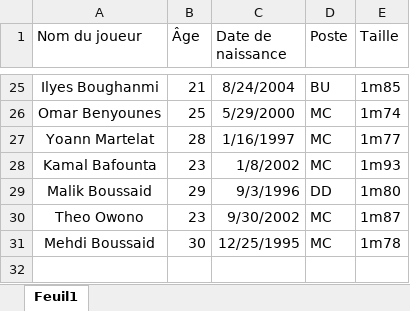
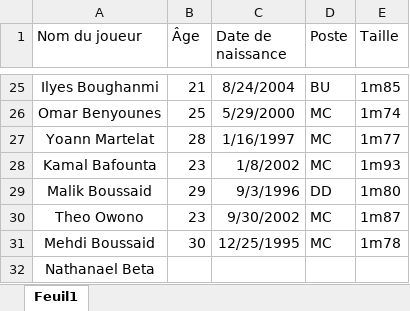
Before and after one commit to Chris15100/lld-app, an Excel workbook: data/Informations joueurs.xlsx, sheet Feuil1, drawn as a sheet; only a part is shown, gaps mark what is left out; values as stored, in another font and other column widths than the file's, no borders; conditional formats not drawn; the diff names each change by its address in the sheet, - before the commit and + after, or states it on an @@ line.

Commit message:
Mise à jour de l'application

```diff
--- a/data/Informations joueurs.xlsx (sheet Feuil1)
+++ b/data/Informations joueurs.xlsx (sheet Feuil1)
+row 32: Nathanael Beta
```
